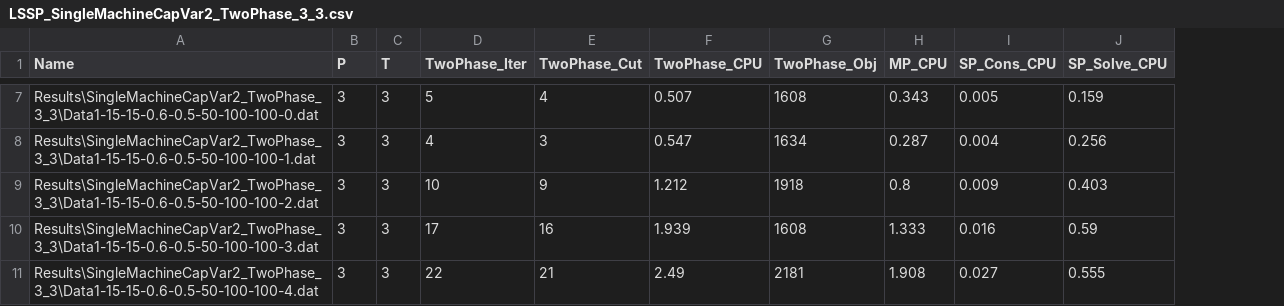
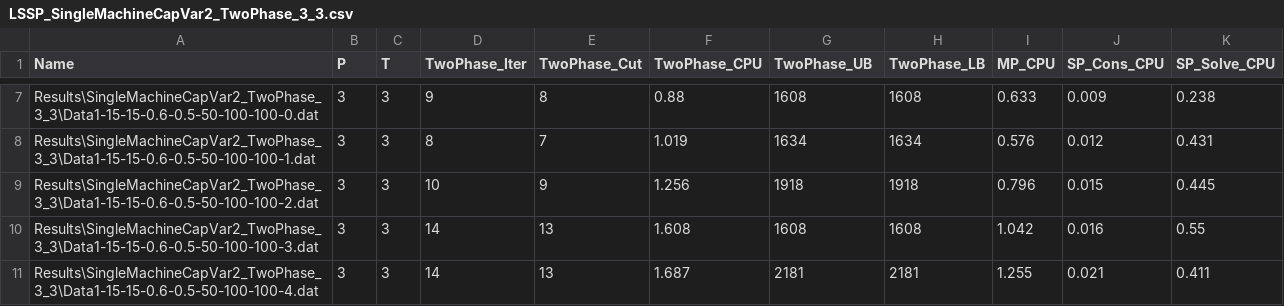
Before and after one commit to eyupensarisik/GLSP, a CSV file: Code/VS2022/Results/SingleMachineCapVar2_TwoPhase_3_3/LSSP_SingleMachineCapVar2_TwoPhase_3_3.csv, drawn as a sheet; only a part is shown, gaps mark what is left out; addresses are those after the commit; the diff covers the shown part only; the diff names each change by its address in the sheet, - before the commit and + after, or states it on an @@ line.

```diff
--- a/Code/VS2022/Results/SingleMachineCapVar2_TwoPhase_3_3/LSSP_SingleMachineCapVar2_TwoPhase_3_3.csv
+++ b/Code/VS2022/Results/SingleMachineCapVar2_TwoPhase_3_3/LSSP_SingleMachineCapVar2_TwoPhase_3_3.csv
+column H (TwoPhase_LB), rows 7-11: 1608 | 1634 | 1918 | 1608 | 2181
-G1: TwoPhase_Obj
+G1: TwoPhase_UB
-D7 (TwoPhase_Iter): 5
+D7 (TwoPhase_Iter): 9
-E7 (TwoPhase_Cut): 4
+E7 (TwoPhase_Cut): 8
-F7 (TwoPhase_CPU): 0.507
+F7 (TwoPhase_CPU): 0.88
-I7 (MP_CPU): 0.343
+I7 (MP_CPU): 0.633
-J7 (SP_Cons_CPU): 0.005
+J7 (SP_Cons_CPU): 0.009
-K7 (SP_Solve_CPU): 0.159
+K7 (SP_Solve_CPU): 0.238
-D8 (TwoPhase_Iter): 4
+D8 (TwoPhase_Iter): 8
-E8 (TwoPhase_Cut): 3
+E8 (TwoPhase_Cut): 7
-F8 (TwoPhase_CPU): 0.547
+F8 (TwoPhase_CPU): 1.019
-I8 (MP_CPU): 0.287
+I8 (MP_CPU): 0.576
-J8 (SP_Cons_CPU): 0.004
+J8 (SP_Cons_CPU): 0.012
-K8 (SP_Solve_CPU): 0.256
+K8 (SP_Solve_CPU): 0.431
-F9 (TwoPhase_CPU): 1.212
+F9 (TwoPhase_CPU): 1.256
-I9 (MP_CPU): 0.8
+I9 (MP_CPU): 0.796
-J9 (SP_Cons_CPU): 0.009
+J9 (SP_Cons_CPU): 0.015
-K9 (SP_Solve_CPU): 0.403
+K9 (SP_Solve_CPU): 0.445
-D10 (TwoPhase_Iter): 17
+D10 (TwoPhase_Iter): 14
-E10 (TwoPhase_Cut): 16
+E10 (TwoPhase_Cut): 13
-F10 (TwoPhase_CPU): 1.939
+F10 (TwoPhase_CPU): 1.608
-I10 (MP_CPU): 1.333
+I10 (MP_CPU): 1.042
-K10 (SP_Solve_CPU): 0.59
+K10 (SP_Solve_CPU): 0.55
-D11 (TwoPhase_Iter): 22
+D11 (TwoPhase_Iter): 14
-E11 (TwoPhase_Cut): 21
+E11 (TwoPhase_Cut): 13
-F11 (TwoPhase_CPU): 2.49
+F11 (TwoPhase_CPU): 1.687
-I11 (MP_CPU): 1.908
+I11 (MP_CPU): 1.255
-J11 (SP_Cons_CPU): 0.027
+J11 (SP_Cons_CPU): 0.021
-K11 (SP_Solve_CPU): 0.555
+K11 (SP_Solve_CPU): 0.411
```
Also changed, not shown: 88 edited cells elsewhere in this file, Code/VS2022/Results/SingleMachineCapVar2_GLSP_NF_3_3/LSSP_SingleMachineCapVar2_GLSP_NF_3_3.csv, Code/VS2022/Results/SingleMachineCapVar2_TwoPhase_5_5/LSSP_SingleMachineCapVar2_TwoPhase_5_5.csv, 12 other files.
